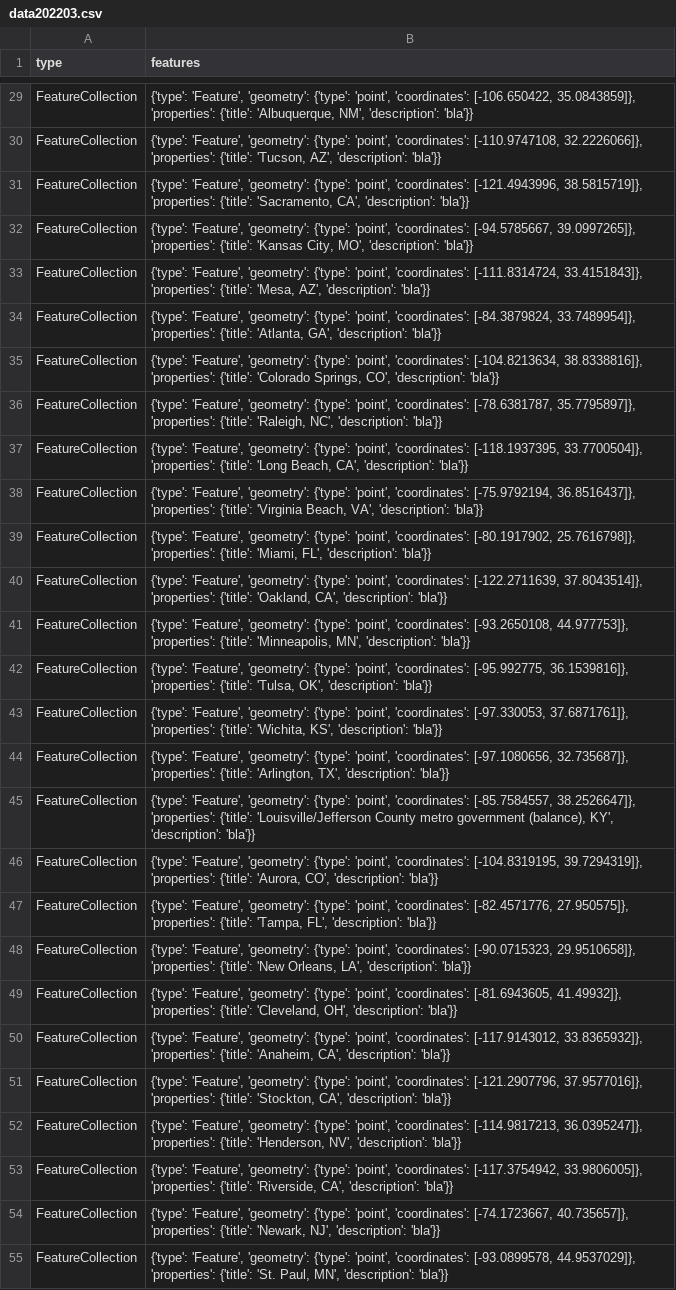
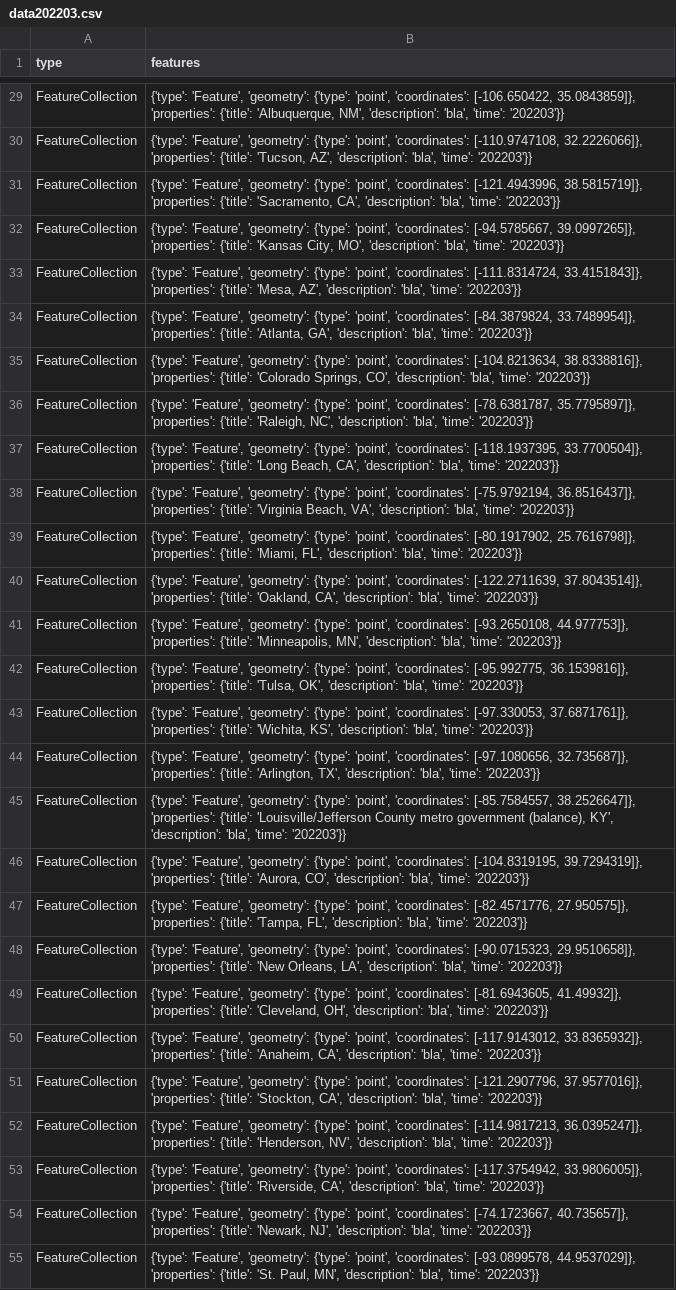
Before and after one commit to caimeng2/SmartCityTracker, a CSV file: assets/data/data202203.csv, drawn as a sheet; only a part is shown, gaps mark what is left out; the diff covers the shown part only; the diff names each change by its address in the sheet, - before the commit and + after, or states it on an @@ line.

```diff
--- a/assets/data/data202203.csv
+++ b/assets/data/data202203.csv
-B29 (features): …NM', 'description': 'bla'}}
+B29 (features): …NM', 'description': 'bla', 'time': '202203'}}
-B30 (features): …AZ', 'description': 'bla'}}
+B30 (features): …AZ', 'description': 'bla', 'time': '202203'}}
-B31 (features): …CA', 'description': 'bla'}}
+B31 (features): …CA', 'description': 'bla', 'time': '202203'}}
-B32 (features): …MO', 'description': 'bla'}}
+B32 (features): …MO', 'description': 'bla', 'time': '202203'}}
-B33 (features): …AZ', 'description': 'bla'}}
+B33 (features): …AZ', 'description': 'bla', 'time': '202203'}}
-B34 (features): …GA', 'description': 'bla'}}
+B34 (features): …GA', 'description': 'bla', 'time': '202203'}}
-B35 (features): …CO', 'description': 'bla'}}
+B35 (features): …CO', 'description': 'bla', 'time': '202203'}}
-B36 (features): …NC', 'description': 'bla'}}
+B36 (features): …NC', 'description': 'bla', 'time': '202203'}}
-B37 (features): …CA', 'description': 'bla'}}
+B37 (features): …CA', 'description': 'bla', 'time': '202203'}}
-B38 (features): …VA', 'description': 'bla'}}
+B38 (features): …VA', 'description': 'bla', 'time': '202203'}}
-B39 (features): …FL', 'description': 'bla'}}
+B39 (features): …FL', 'description': 'bla', 'time': '202203'}}
-B40 (features): …CA', 'description': 'bla'}}
+B40 (features): …CA', 'description': 'bla', 'time': '202203'}}
-B41 (features): …MN', 'description': 'bla'}}
+B41 (features): …MN', 'description': 'bla', 'time': '202203'}}
-B42 (features): …OK', 'description': 'bla'}}
+B42 (features): …OK', 'description': 'bla', 'time': '202203'}}
-B43 (features): …KS', 'description': 'bla'}}
+B43 (features): …KS', 'description': 'bla', 'time': '202203'}}
-B44 (features): …TX', 'description': 'bla'}}
+B44 (features): …TX', 'description': 'bla', 'time': '202203'}}
-B45 (features): …KY', 'description': 'bla'}}
+B45 (features): …KY', 'description': 'bla', 'time': '202203'}}
-B46 (features): …CO', 'description': 'bla'}}
+B46 (features): …CO', 'description': 'bla', 'time': '202203'}}
-B47 (features): …FL', 'description': 'bla'}}
+B47 (features): …FL', 'description': 'bla', 'time': '202203'}}
-B48 (features): …LA', 'description': 'bla'}}
+B48 (features): …LA', 'description': 'bla', 'time': '202203'}}
-B49 (features): …OH', 'description': 'bla'}}
+B49 (features): …OH', 'description': 'bla', 'time': '202203'}}
-B50 (features): …CA', 'description': 'bla'}}
+B50 (features): …CA', 'description': 'bla', 'time': '202203'}}
-B51 (features): …CA', 'description': 'bla'}}
+B51 (features): …CA', 'description': 'bla', 'time': '202203'}}
-B52 (features): …NV', 'description': 'bla'}}
+B52 (features): …NV', 'description': 'bla', 'time': '202203'}}
-B53 (features): …CA', 'description': 'bla'}}
+B53 (features): …CA', 'description': 'bla', 'time': '202203'}}
-B54 (features): …NJ', 'description': 'bla'}}
+B54 (features): …NJ', 'description': 'bla', 'time': '202203'}}
-B55 (features): …MN', 'description': 'bla'}}
+B55 (features): …MN', 'description': 'bla', 'time': '202203'}}
```
Also changed, not shown: 158 edited cells elsewhere in this file, assets/data/data202201.csv, assets/data/data202202.csv, 1 other file.
